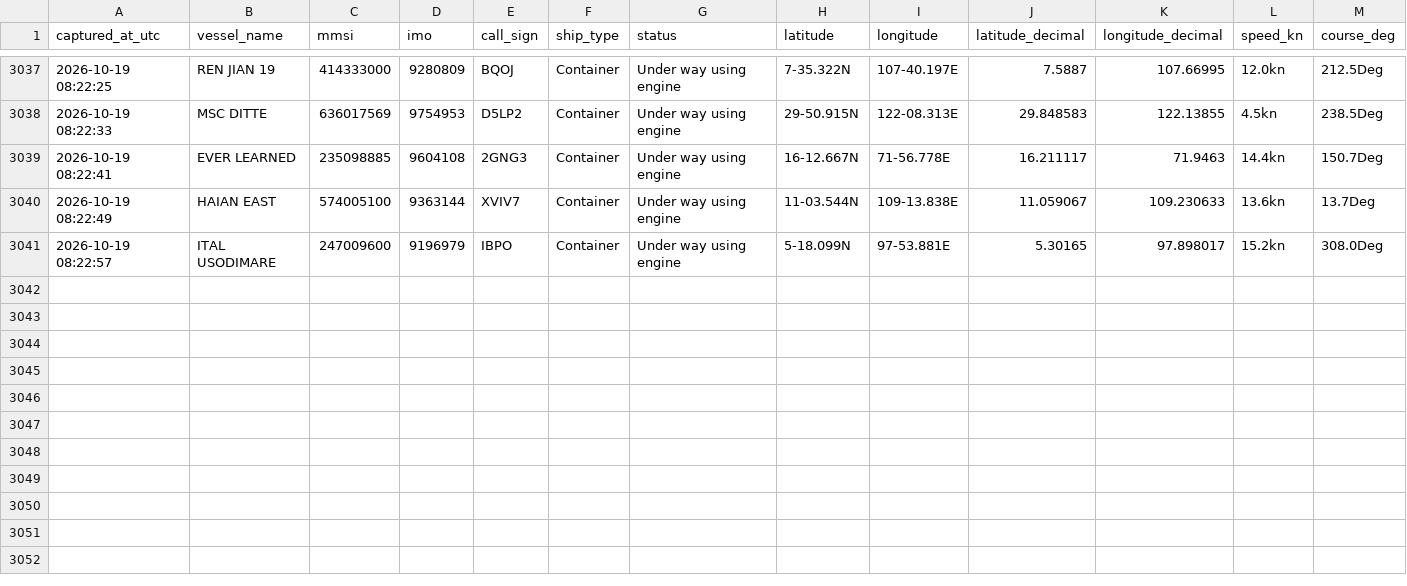
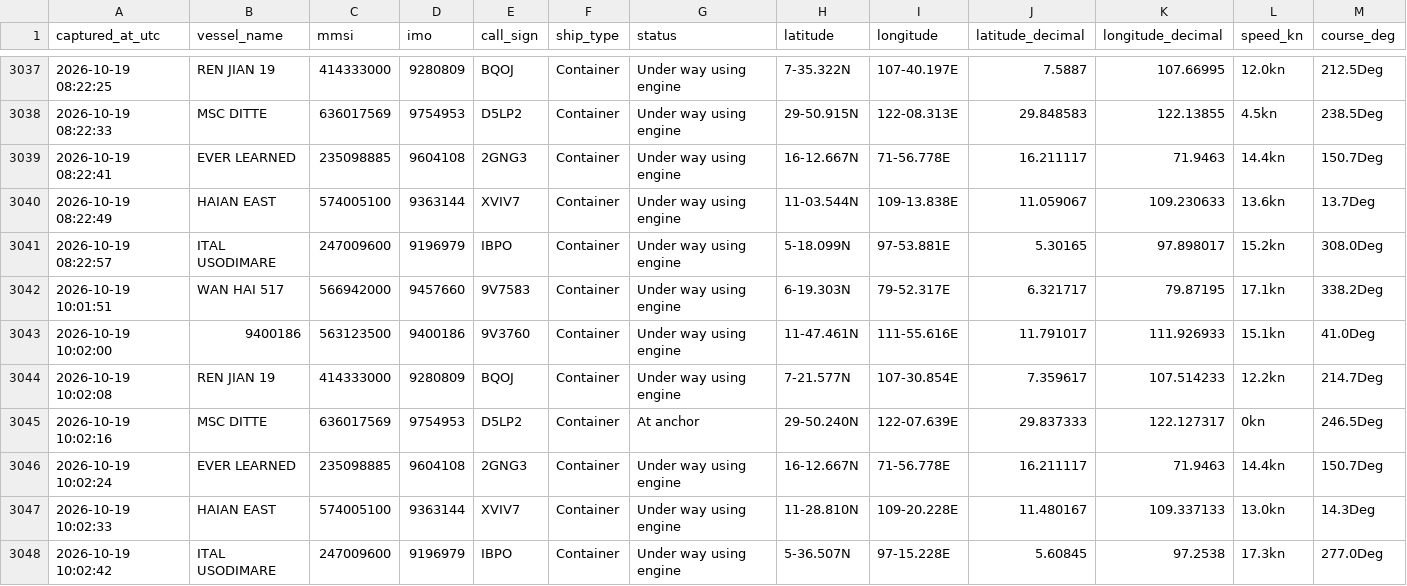
Before and after one commit to tusharsnl/ScrapePosition, a CSV file: vessel_positions.csv, drawn as a sheet; only a part is shown, gaps mark what is left out; rows hold the shown columns only; the diff names each change by its address in the sheet, - before the commit and + after, or states it on an @@ line.

```diff
--- a/vessel_positions.csv
+++ b/vessel_positions.csv
+row 3042: 2026-10-19 10:01:51 | WAN HAI 517 | 566942000 | 9457660 | 9V7583 | Container | Under way using engine | 6-19.303N | 79-52.317E | 6.321717 | 79.87195 | 17.1kn | 338.2Deg
+row 3043: 2026-10-19 10:02:00 | 9400186 | 563123500 | 9400186 | 9V3760 | Container | Under way using engine | 11-47.461N | 111-55.616E | 11.791017 | 111.926933 | 15.1kn | 41.0Deg
+row 3044: 2026-10-19 10:02:08 | REN JIAN 19 | 414333000 | 9280809 | BQOJ | Container | Under way using engine | 7-21.577N | 107-30.854E | 7.359617 | 107.514233 | 12.2kn | 214.7Deg
+row 3045: 2026-10-19 10:02:16 | MSC DITTE | 636017569 | 9754953 | D5LP2 | Container | At anchor | 29-50.240N | 122-07.639E | 29.837333 | 122.127317 | 0kn | 246.5Deg
+row 3046: 2026-10-19 10:02:24 | EVER LEARNED | 235098885 | 9604108 | 2GNG3 | Container | Under way using engine | 16-12.667N | 71-56.778E | 16.211117 | 71.9463 | 14.4kn | 150.7Deg
+row 3047: 2026-10-19 10:02:33 | HAIAN EAST | 574005100 | 9363144 | XVIV7 | Container | Under way using engine | 11-28.810N | 109-20.228E | 11.480167 | 109.337133 | 13.0kn | 14.3Deg
+row 3048: 2026-10-19 10:02:42 | ITAL USODIMARE | 247009600 | 9196979 | IBPO | Container | Under way using engine | 5-36.507N | 97-15.228E | 5.60845 | 97.2538 | 17.3kn | 277.0Deg
```
